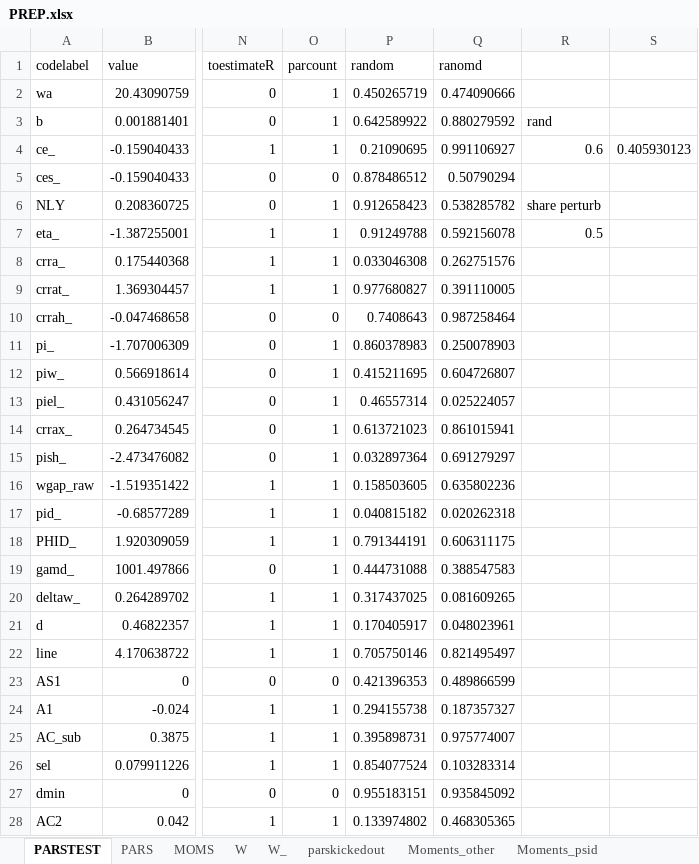
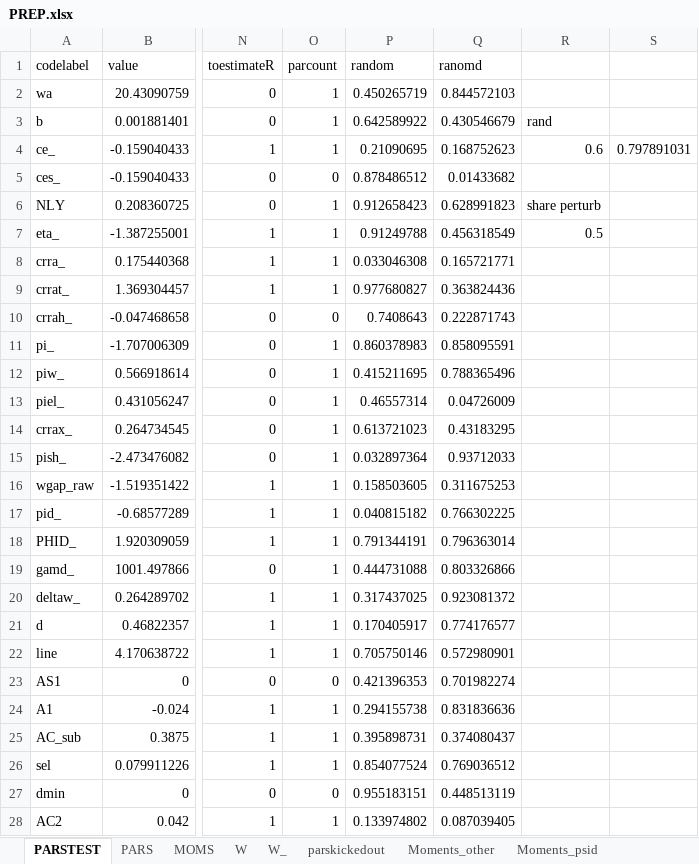
Before and after one commit to tranosov/JMP, an Excel workbook: input/PREP.xlsx, sheet PARSTEST, drawn as a sheet; only a part is shown, gaps mark what is left out; values as stored, in another font and other column widths than the file's, no borders; the diff covers the shown part only; the diff names each change by its address in the sheet, - before the commit and + after, or states it on an @@ line.

Commit message:
Update PREP.xlsx

```diff
--- a/input/PREP.xlsx (sheet PARSTEST)
+++ b/input/PREP.xlsx (sheet PARSTEST)
-Q2 (ranomd): 0.474090666
+Q2 (ranomd): 0.844572103
-Q3 (ranomd): 0.880279592
+Q3 (ranomd): 0.430546679
-Q4 (ranomd): 0.991106927
+Q4 (ranomd): 0.168752623
-S4: 0.405930123
+S4: 0.797891031
-Q5 (ranomd): 0.50790294
+Q5 (ranomd): 0.01433682
-Q6 (ranomd): 0.538285782
+Q6 (ranomd): 0.628991823
-Q7 (ranomd): 0.592156078
+Q7 (ranomd): 0.456318549
-Q8 (ranomd): 0.262751576
+Q8 (ranomd): 0.165721771
-Q9 (ranomd): 0.391110005
+Q9 (ranomd): 0.363824436
-Q10 (ranomd): 0.987258464
+Q10 (ranomd): 0.222871743
-Q11 (ranomd): 0.250078903
+Q11 (ranomd): 0.858095591
-Q12 (ranomd): 0.604726807
+Q12 (ranomd): 0.788365496
-Q13 (ranomd): 0.025224057
+Q13 (ranomd): 0.04726009
-Q14 (ranomd): 0.861015941
+Q14 (ranomd): 0.43183295
-Q15 (ranomd): 0.691279297
+Q15 (ranomd): 0.93712033
-Q16 (ranomd): 0.635802236
+Q16 (ranomd): 0.311675253
-Q17 (ranomd): 0.020262318
+Q17 (ranomd): 0.766302225
-Q18 (ranomd): 0.606311175
+Q18 (ranomd): 0.796363014
-Q19 (ranomd): 0.388547583
+Q19 (ranomd): 0.803326866
-Q20 (ranomd): 0.081609265
+Q20 (ranomd): 0.923081372
-Q21 (ranomd): 0.048023961
+Q21 (ranomd): 0.774176577
-Q22 (ranomd): 0.821495497
+Q22 (ranomd): 0.572980901
-Q23 (ranomd): 0.489866599
+Q23 (ranomd): 0.701982274
-Q24 (ranomd): 0.187357327
+Q24 (ranomd): 0.831836636
-Q25 (ranomd): 0.975774007
+Q25 (ranomd): 0.374080437
-Q26 (ranomd): 0.103283314
+Q26 (ranomd): 0.769036512
-Q27 (ranomd): 0.935845092
+Q27 (ranomd): 0.448513119
-Q28 (ranomd): 0.468305365
+Q28 (ranomd): 0.087039405
```
Also changed, not shown: 21 edited cells elsewhere in this sheet.
